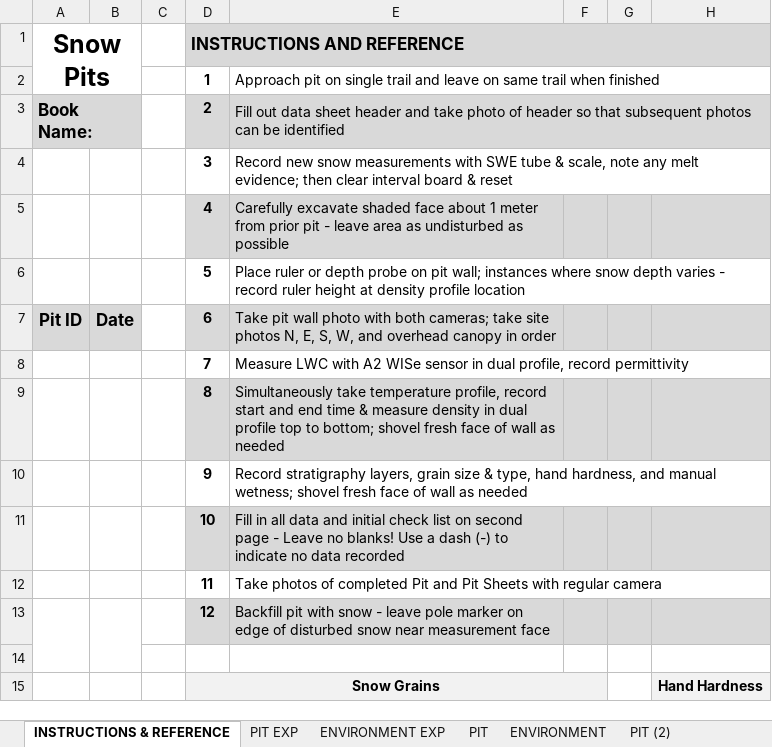
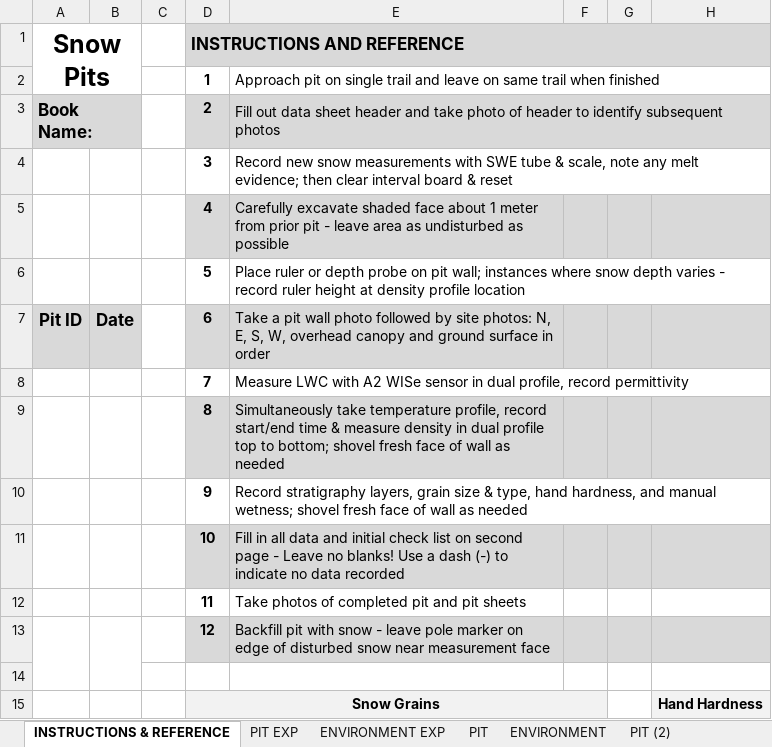
Before and after one commit to SnowEx/snowpits, an Excel workbook: general_use/SnowPit_pit_sheet_toPrint.xlsx, sheet INSTRUCTIONS & REFERENCE, drawn as a sheet; only a part is shown; values as stored, in another font and other column widths than the file's, no borders; the diff names each change by its address in the sheet, - before the commit and + after, or states it on an @@ line.

Commit message:
updated some information in the instruction pages for the general use pit sheet

```diff
--- a/general_use/SnowPit_pit_sheet_toPrint.xlsx (sheet INSTRUCTIONS & REFERENCE)
+++ b/general_use/SnowPit_pit_sheet_toPrint.xlsx (sheet INSTRUCTIONS & REFERENCE)
-E3: …of header so that subsequent photos can be identified
+E3: …of header to identify subsequent photos
-E7: Take pit wall photo with both cameras; take site photos N, E, S, W, and overhead canopy in order
+E7: Take a pit wall photo followed by site photos: N, E, S, W, overhead canopy and ground surface in order
-E9: …profile, record start and end time &…
+E9: …profile, record start/end time &…
-E12: …of completed Pit and Pit Sheets with regular camera
+E12: …of completed pit and pit sheets
```
Also changed, not shown: sheet ENVIRONMENT EXP, sheet PIT EXP, 2 other files.
